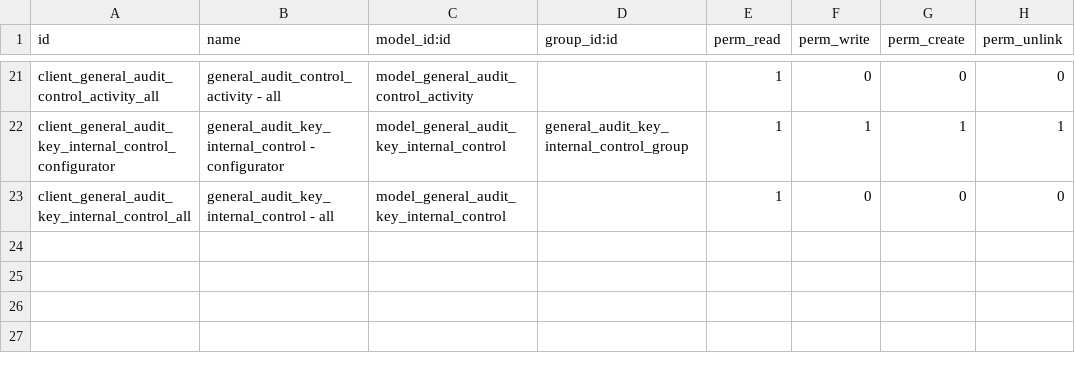
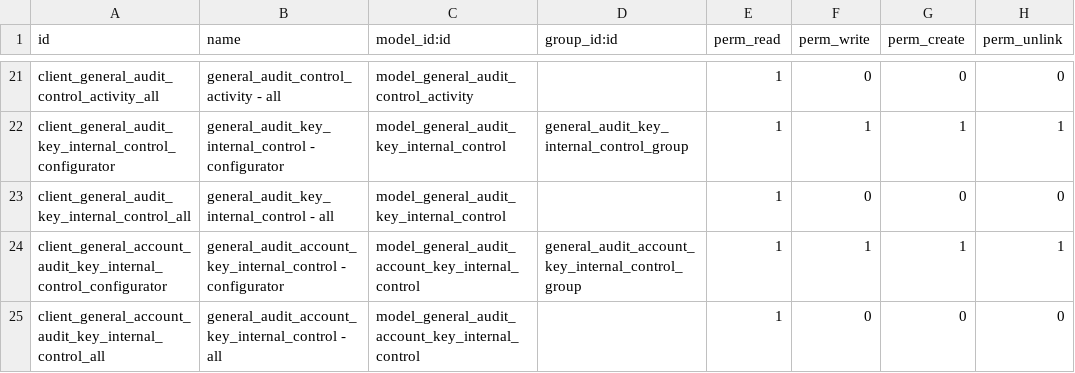
Before and after one commit to open-synergy/ssi-general-audit, a CSV file: ssi_general_audit_worksheet_control_risk/security/ir.model.access.csv, drawn as a sheet; only a part is shown, gaps mark what is left out; the diff names each change by its address in the sheet, - before the commit and + after, or states it on an @@ line.

Commit message:
[UPD] ssi_general_audit_worksheet_control_risk
* Menambahkan KK Standard Account Internal Control

```diff
--- a/ssi_general_audit_worksheet_control_risk/security/ir.model.access.csv
+++ b/ssi_general_audit_worksheet_control_risk/security/ir.model.access.csv
+row 24: client_general_account_audit_key_internal_control_configurator | general_audit_account_key_internal_control - configurator | model_general_audit_account_key_internal_control | general_audit_account_key_internal_control_group | 1 | 1 | 1 | 1
+row 25: client_general_account_audit_key_internal_control_all | general_audit_account_key_internal_control - all | model_general_audit_account_key_internal_control |  | 1 | 0 | 0 | 0
```
Also changed, not shown: 19 other files.
